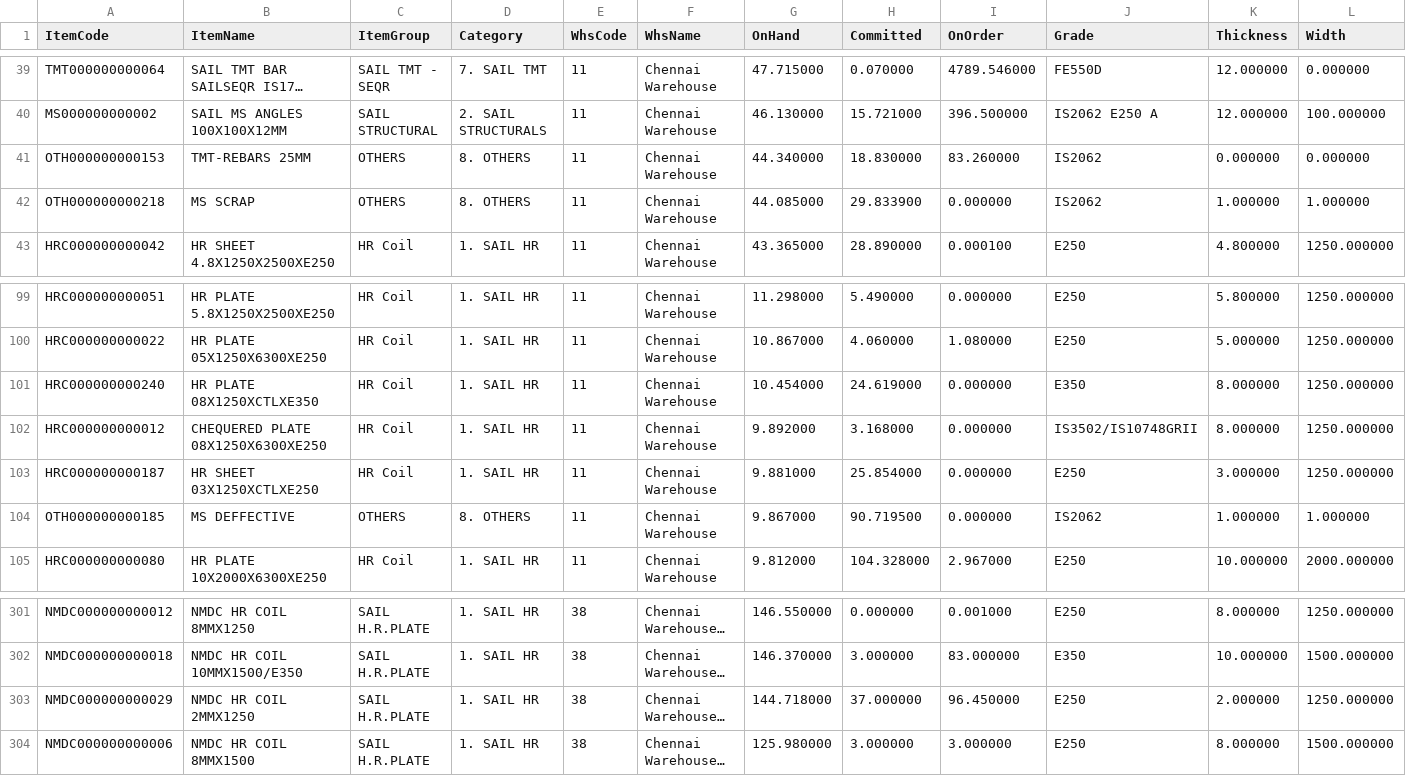
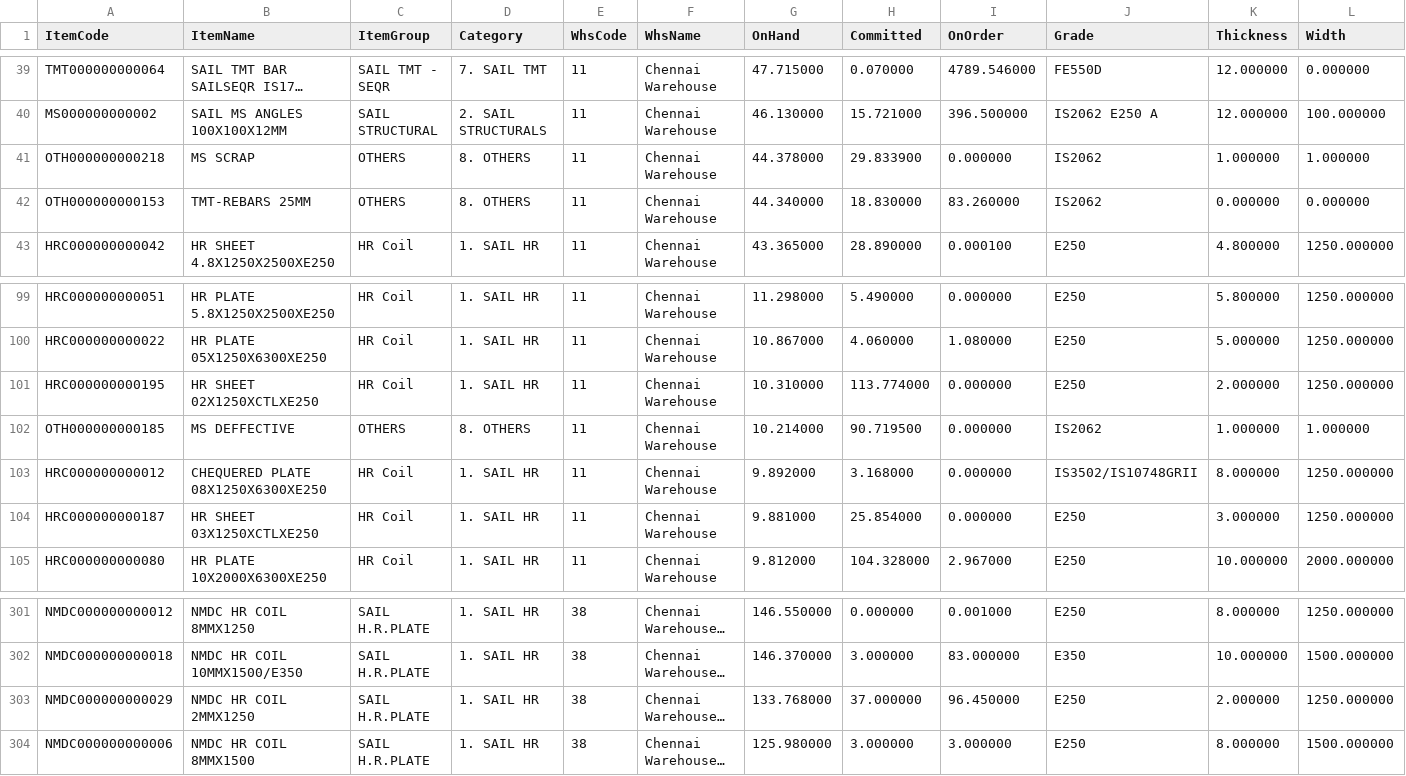
Before and after one commit to BSC23609/mis-portal, a CSV file: stock/mis_stock.csv, drawn as a sheet; only a part is shown, gaps mark what is left out; long unchanged cells end in …; removed rows and columns are numbered as before the commit, all else as after; rows hold the shown columns only; the diff names each change by its address in the sheet, - before the commit and + after, or states it on an @@ line.

```diff
--- a/stock/mis_stock.csv
+++ b/stock/mis_stock.csv
+row 41: OTH000000000218 | MS SCRAP | OTHERS | 8. OTHERS | 11 | Chennai Warehouse | 44.378000 | 29.833900 | 0.000000 | IS2062 | 1.000000 | 1.000000
-row 42: OTH000000000218 | MS SCRAP | OTHERS | 8. OTHERS | 11 | Chennai Warehouse | 44.085000 | 29.833900 | 0.000000 | IS2062 | 1.000000 | 1.000000
-A101 (ItemCode): HRC000000000240
+A101 (ItemCode): HRC000000000195
-B101 (ItemName): HR PLATE 08X1250XCTLXE350
+B101 (ItemName): HR SHEET 02X1250XCTLXE250
-G101 (OnHand): 10.454000
+G101 (OnHand): 10.310000
-H101 (Committed): 24.619000
+H101 (Committed): 113.774000
-J101 (Grade): E350
+J101 (Grade): E250
-K101 (Thickness): 8.000000
+K101 (Thickness): 2.000000
+row 102: OTH000000000185 | MS DEFFECTIVE | OTHERS | 8. OTHERS | 11 | Chennai Warehouse | 10.214000 | 90.719500 | 0.000000 | IS2062 | 1.000000 | 1.000000
-row 104: OTH000000000185 | MS DEFFECTIVE | OTHERS | 8. OTHERS | 11 | Chennai Warehouse | 9.867000 | 90.719500 | 0.000000 | IS2062 | 1.000000 | 1.000000
-G303 (OnHand): 144.718000
+G303 (OnHand): 133.768000
```
Also changed, not shown: stock/coils.csv, stock/plates.csv, 2 other files.
